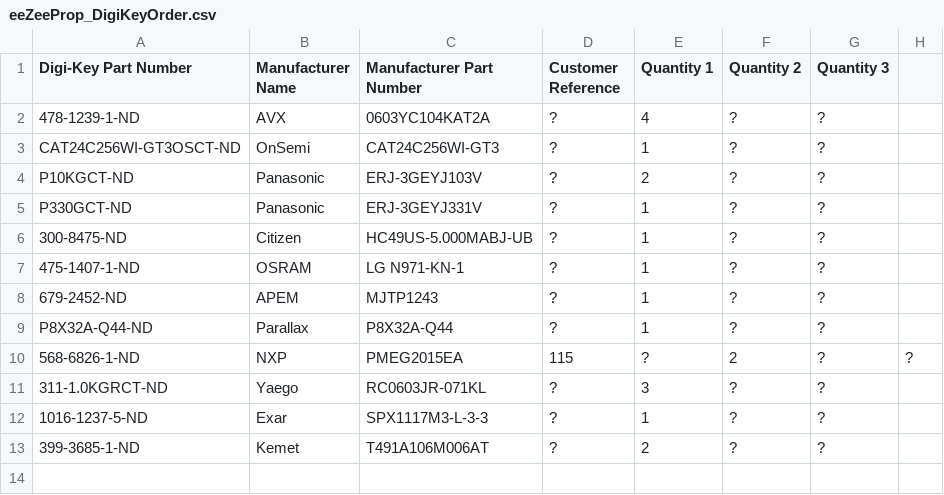
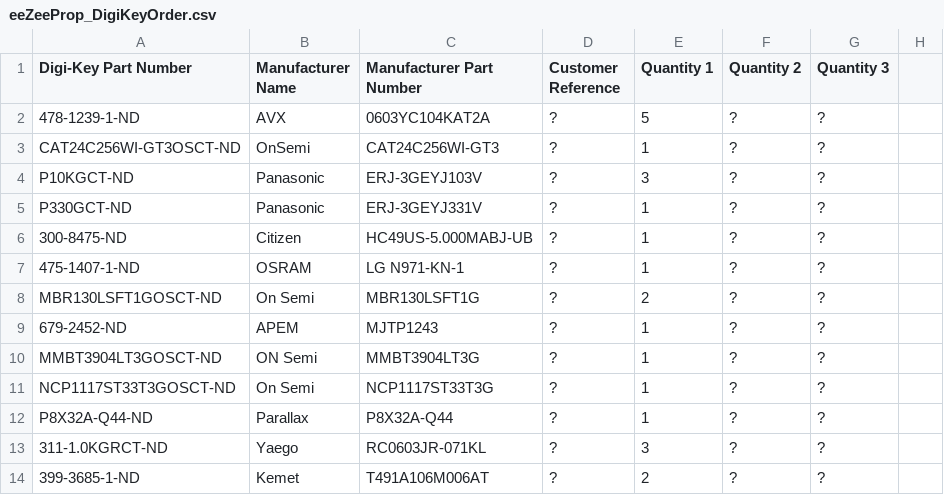
Before and after one commit to shimniok/bot-thoughts-eezee, a CSV file: eeZee_Prop/eeZeeProp_DigiKeyOrder.csv, drawn as a sheet.

Commit message:
Enlarged pads for SOT-23 and SOD123F for easier hand assembly. Slight tweaks to traces.

```diff
--- a/eeZee_Prop/eeZeeProp_DigiKeyOrder.csv
+++ b/eeZee_Prop/eeZeeProp_DigiKeyOrder.csv
@@ -1,5 +1,5 @@
 Digi-Key Part Number,Manufacturer Name,Manufacturer Part Number,Customer Reference,Quantity 1,Quantity 2,Quantity 3,
-478-1239-1-ND,AVX,0603YC104KAT2A,?,4,?,?,
+478-1239-1-ND,AVX,0603YC104KAT2A,?,5,?,?,
 CAT24C256WI-GT3OSCT-ND,OnSemi,CAT24C256WI-GT3,?,1,?,?,
-P10KGCT-ND,Panasonic,ERJ-3GEYJ103V,?,2,?,?,
+P10KGCT-ND,Panasonic,ERJ-3GEYJ103V,?,3,?,?,
 P330GCT-ND,Panasonic,ERJ-3GEYJ331V,?,1,?,?,
@@ -7,7 +7,8 @@ P330GCT-ND,Panasonic,ERJ-3GEYJ331V,?,1,?,?,
 475-1407-1-ND,OSRAM,LG N971-KN-1,?,1,?,?,
+MBR130LSFT1GOSCT-ND,On Semi,MBR130LSFT1G,?,2,?,?,
 679-2452-ND,APEM,MJTP1243,?,1,?,?,
+MMBT3904LT3GOSCT-ND,ON Semi,MMBT3904LT3G,?,1,?,?,
+NCP1117ST33T3GOSCT-ND,On Semi,NCP1117ST33T3G,?,1,?,?,
 P8X32A-Q44-ND,Parallax,P8X32A-Q44,?,1,?,?,
-568-6826-1-ND,NXP,PMEG2015EA,115,?,2,?,?,
 311-1.0KGRCT-ND,Yaego,RC0603JR-071KL,?,3,?,?,
-1016-1237-5-ND,Exar,SPX1117M3-L-3-3,?,1,?,?,
 399-3685-1-ND,Kemet,T491A106M006AT,?,2,?,?,
```
